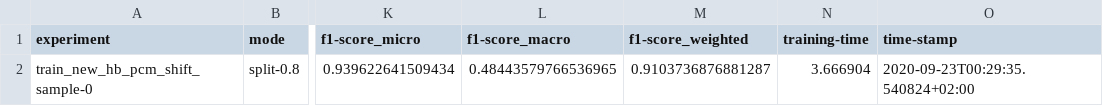
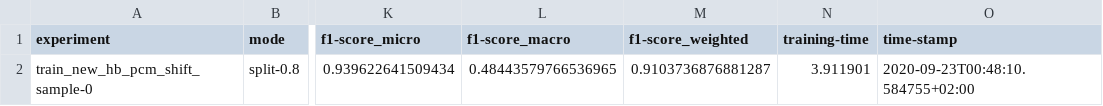
Before and after one commit to fau-is/pdm, a CSV file: process_prediction/outcome/results/output_train_new_hb_pcm_shift_sample.csv, drawn as a sheet; only a part is shown, gaps mark what is left out; the diff names each change by its address in the sheet, - before the commit and + after, or states it on an @@ line.

```diff
--- a/process_prediction/outcome/results/output_train_new_hb_pcm_shift_sample.csv
+++ b/process_prediction/outcome/results/output_train_new_hb_pcm_shift_sample.csv
-N2 (training-time): 3.666904
+N2 (training-time): 3.911901
-O2 (time-stamp): 2020-09-23T00:29:35.540824+02:00
+O2 (time-stamp): 2020-09-23T00:48:10.584755+02:00
```
Also changed, not shown: 4 other files.
